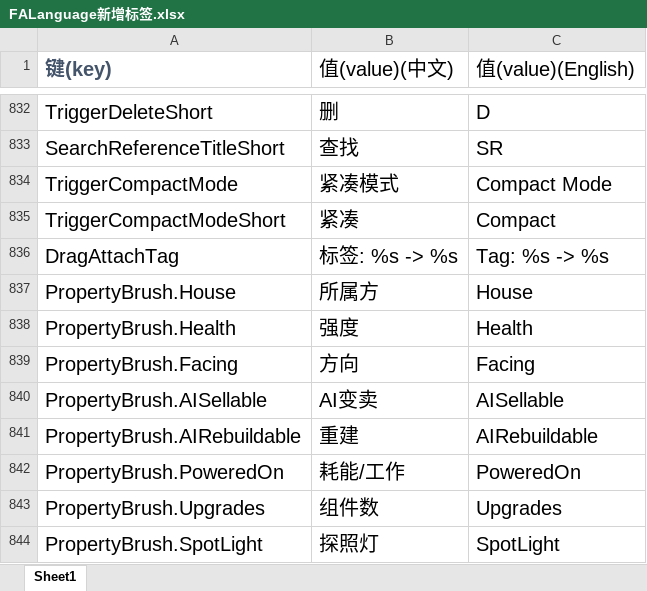
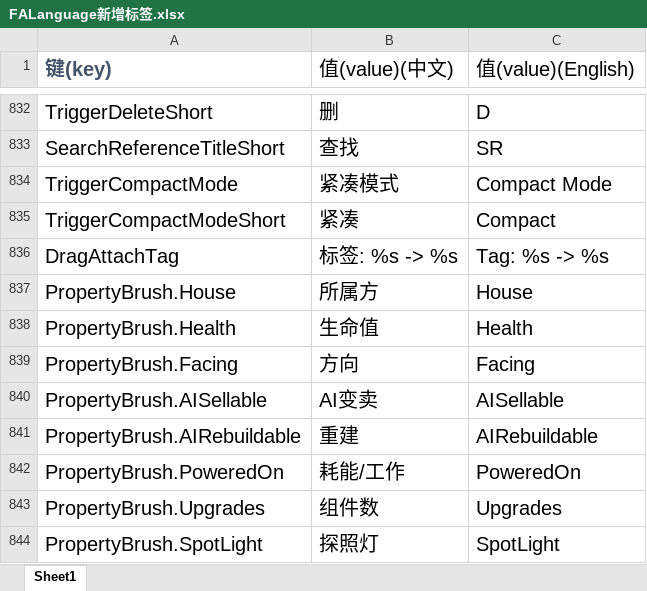
Before and after one commit to handama/FA2sp, an Excel workbook: Supplementary/文档/FALanguage新增标签.xlsx, sheet Sheet1, drawn as a sheet; only a part is shown, gaps mark what is left out; values as stored, in another font and other column widths than the file's, no borders; the diff names each change by its address in the sheet, - before the commit and + after, or states it on an @@ line.

```diff
--- a/Supplementary/文档/FALanguage新增标签.xlsx (sheet Sheet1)
+++ b/Supplementary/文档/FALanguage新增标签.xlsx (sheet Sheet1)
-B838 (值(value)(中文)): 强度
+B838 (值(value)(中文)): 生命值
```
Also changed, not shown: 14 other files.
